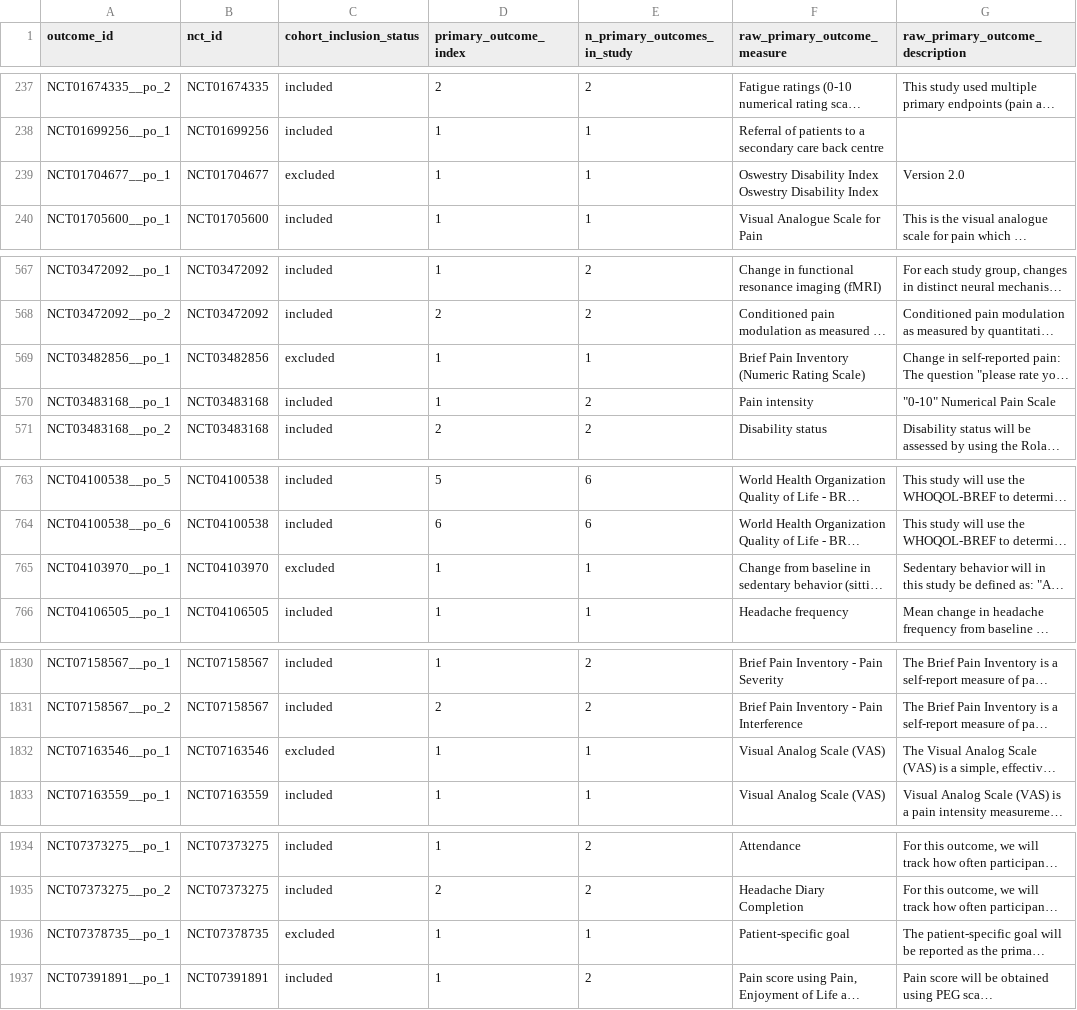
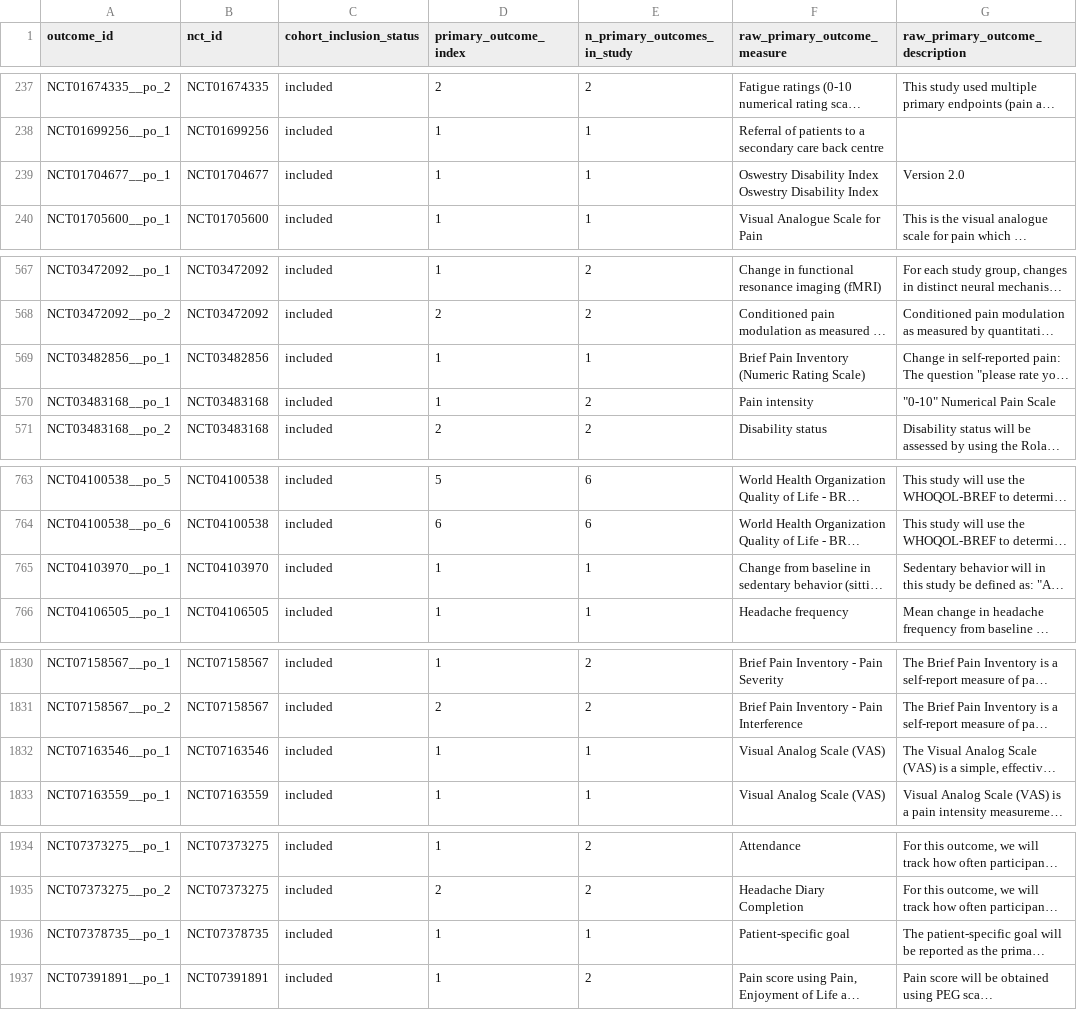
Before and after one commit to talmorya/primary-outcome-analysis, a CSV file: data/processed/primary_outcomes.csv, drawn as a sheet; only a part is shown, gaps mark what is left out; long unchanged cells end in …; the diff covers the shown part only; the diff names each change by its address in the sheet, - before the commit and + after, or states it on an @@ line.

```diff
--- a/data/processed/primary_outcomes.csv
+++ b/data/processed/primary_outcomes.csv
-C239 (cohort_inclusion_status): excluded
+C239 (cohort_inclusion_status): included
-C569 (cohort_inclusion_status): excluded
+C569 (cohort_inclusion_status): included
-C765 (cohort_inclusion_status): excluded
+C765 (cohort_inclusion_status): included
-C1832 (cohort_inclusion_status): excluded
+C1832 (cohort_inclusion_status): included
-C1936 (cohort_inclusion_status): excluded
+C1936 (cohort_inclusion_status): included
```
Also changed, not shown: 12 edited cells elsewhere in this file, 10 other files.
